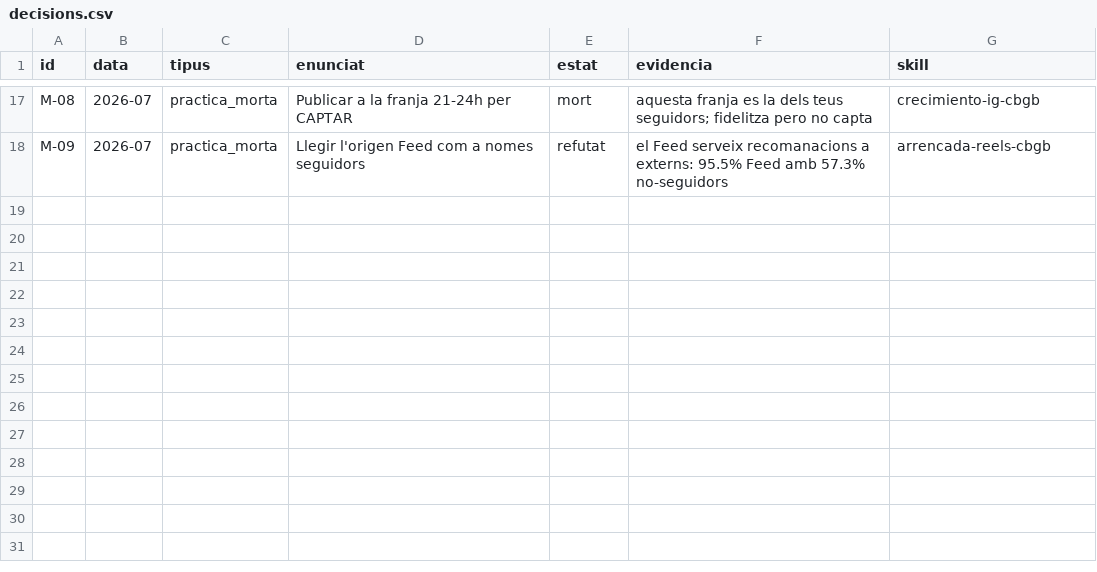
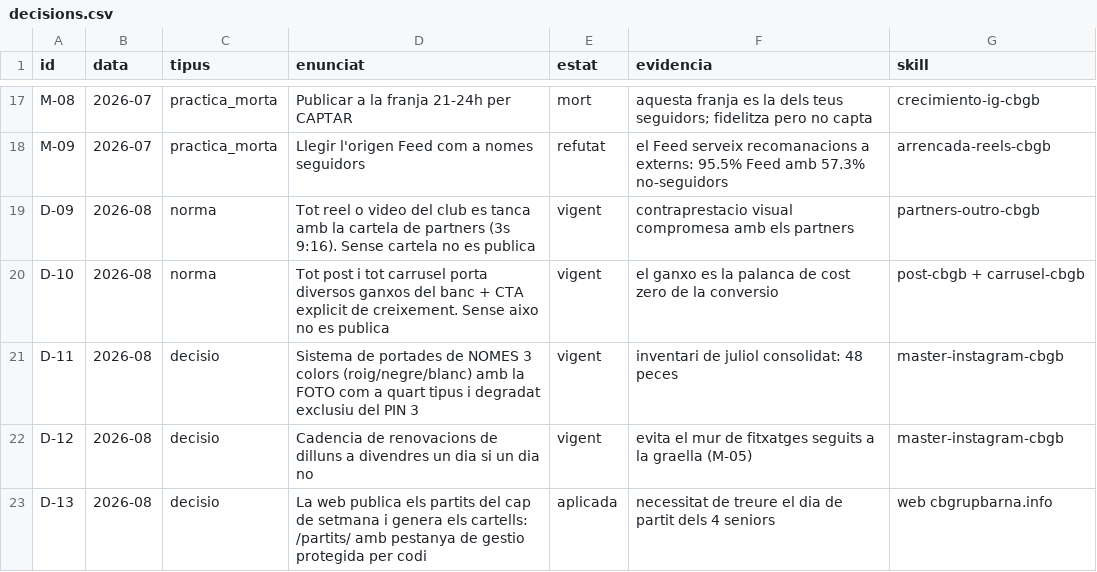
Before and after one commit to voluntarisgrupbarna-pixel/cbgrupbarna-info, a CSV file: .claude/knowledge/bbdd/decisions.csv, drawn as a sheet; only a part is shown, gaps mark what is left out; the diff names each change by its address in the sheet, - before the commit and + after, or states it on an @@ line.

```diff
--- a/.claude/knowledge/bbdd/decisions.csv
+++ b/.claude/knowledge/bbdd/decisions.csv
+row 19: D-09 | 2026-08 | norma | Tot reel o video del club es tanca amb la cartela de partners (3s 9:16). Sense cartela no es publica | vigent | contraprestacio visual compromesa amb els partners | partners-outro-cbgb
+row 20: D-10 | 2026-08 | norma | Tot post i tot carrusel porta diversos ganxos del banc + CTA explicit de creixement. Sense aixo no es publica | vigent | el ganxo es la palanca de cost zero de la conversio | post-cbgb + carrusel-cbgb
+row 21: D-11 | 2026-08 | decisio | Sistema de portades de NOMES 3 colors (roig/negre/blanc) amb la FOTO com a quart tipus i degradat exclusiu del PIN 3 | vigent | inventari de juliol consolidat: 48 peces | master-instagram-cbgb
+row 22: D-12 | 2026-08 | decisio | Cadencia de renovacions de dilluns a divendres un dia si un dia no | vigent | evita el mur de fitxatges seguits a la graella (M-05) | master-instagram-cbgb
+row 23: D-13 | 2026-08 | decisio | La web publica els partits del cap de setmana i genera els cartells: /partits/ amb pestanya de gestio protegida per codi | aplicada | necessitat de treure el dia de partit dels 4 seniors | web cbgrupbarna.info
```
Also changed, not shown: .claude/knowledge/bbdd/skills.csv, 14 other files.
